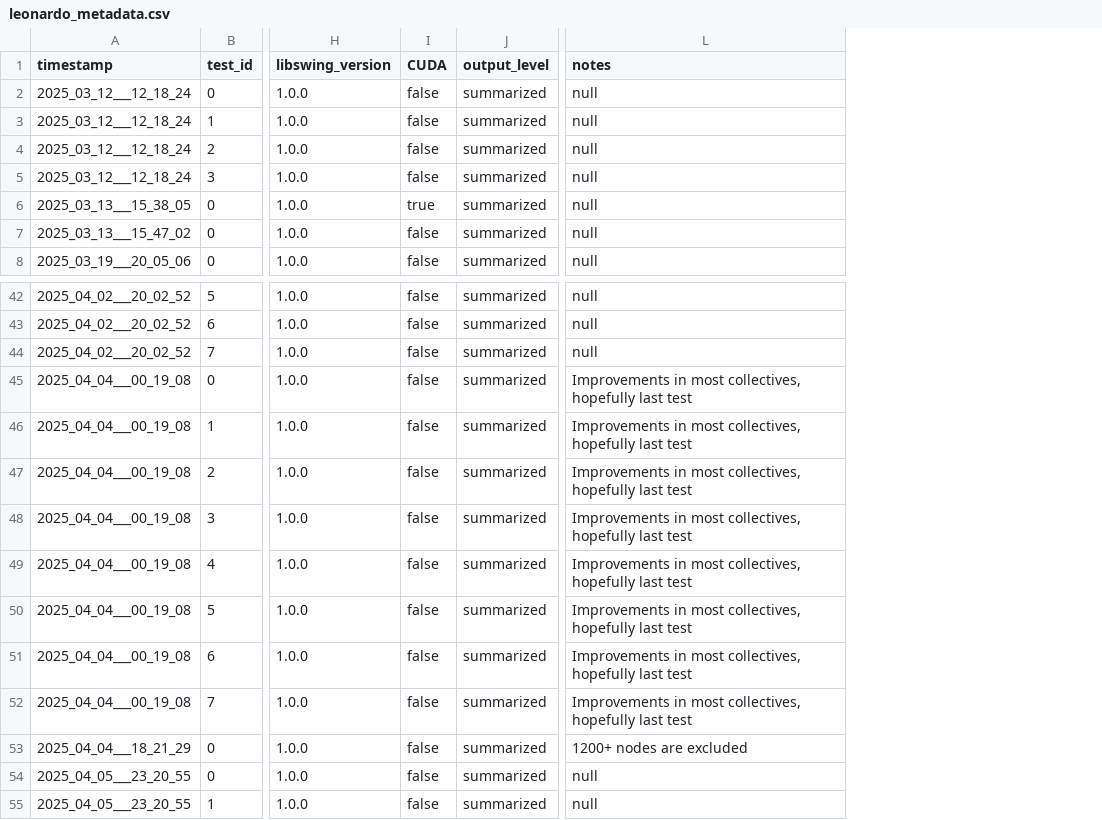
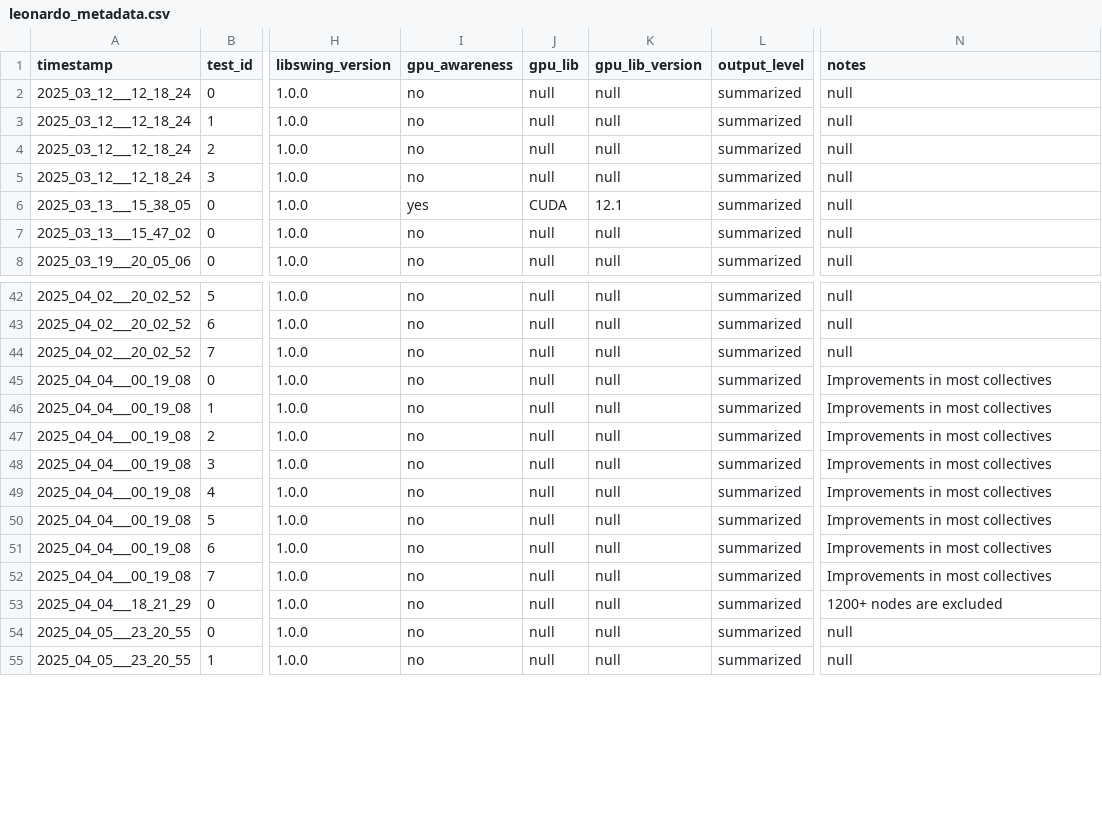
Before and after one commit to HLC-Lab/pico, a CSV file: results/leonardo_metadata.csv, drawn as a sheet; only a part is shown, gaps mark what is left out; removed rows and columns are numbered as before the commit, all else as after; the diff names each change by its address in the sheet, - before the commit and + after, or states it on an @@ line.

```diff
--- a/results/leonardo_metadata.csv
+++ b/results/leonardo_metadata.csv
-column I (CUDA), rows 2-8: false | false | false | false | true | false | false; rows 42-55: all false
+column I (gpu_awareness), rows 2-8: no | no | no | no | yes | no | no; rows 42-55: all no
+column J (gpu_lib), rows 2-8: null | null | null | null | CUDA | null | null; rows 42-55: all null
+column K (gpu_lib_version), rows 2-8: null | null | null | null | 12.1 | null | null; rows 42-55: all null
-N45:N52 (notes): Improvements in most collectives, hopefully last test
+N45:N52 (notes): Improvements in most collectives
```
Also changed, not shown: results/fugaku_metadata.csv, results/lumi_metadata.csv, 23 other files.
